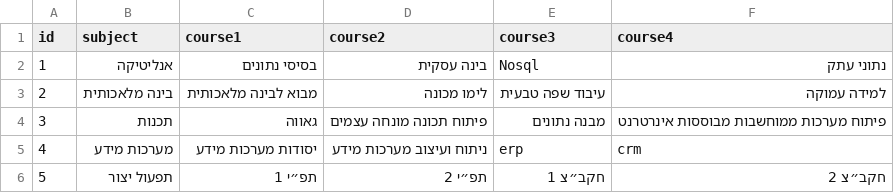
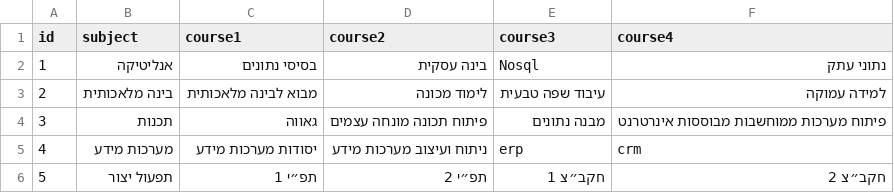
Before and after one commit to DolevSol/Web_316297480, a CSV file: database/CSV/recommendations.csv, drawn as a sheet.

```diff
--- a/database/CSV/recommendations.csv
+++ b/database/CSV/recommendations.csv
@@ -2,3 +2,3 @@ id,subject,course1,course2,course3,course4
 1,אנליטיקה,"בסיסי נתונים","בינה עסקית",Nosql,"נתוני עתק"
-2,"בינה מלאכותית","מבוא לבינה מלאכותית","לימו מכונה","עיבוד שפה טבעית","למידה עמוקה"
+2,"בינה מלאכותית","מבוא לבינה מלאכותית","לימוד מכונה","עיבוד שפה טבעית","למידה עמוקה"
 3,תכנות,גאווה,"פיתוח תכונה מונחה עצמים","מבנה נתונים","פיתוח מערכות ממוחשבות מבוססות אינרטרנט"
```
Also changed, not shown: 2 other files.
